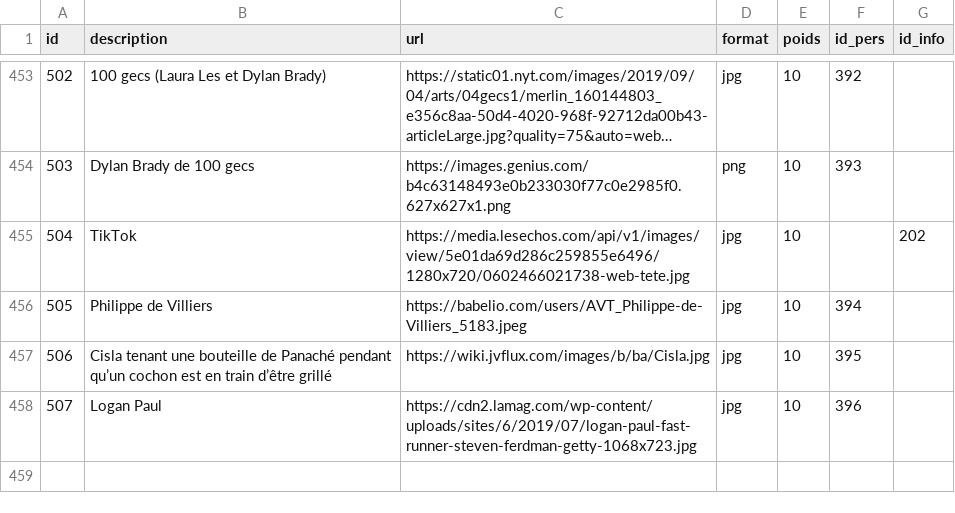
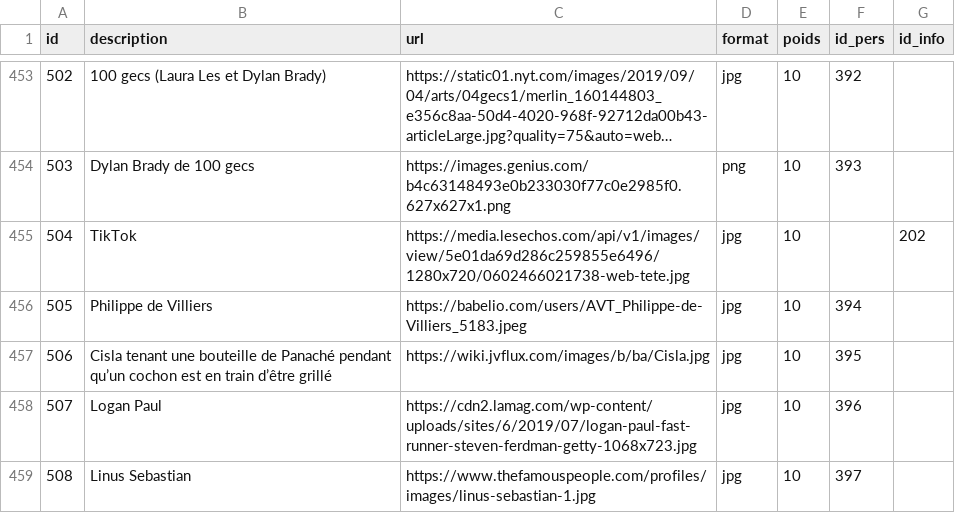
Before and after one commit to AlexieVQ/FlashNewsBot, a CSV file: tables/images.csv, drawn as a sheet; only a part is shown, gaps mark what is left out; long unchanged cells end in …; the diff names each change by its address in the sheet, - before the commit and + after, or states it on an @@ line.

```diff
--- a/tables/images.csv
+++ b/tables/images.csv
+row 459: 508 | Linus Sebastian | https://www.thefamouspeople.com/profiles/images/linus-sebastian-1.jpg | jpg | 10 | 397
```
Also changed, not shown: tables/circos.csv, tables/noms_pers.csv, 3 other files.
